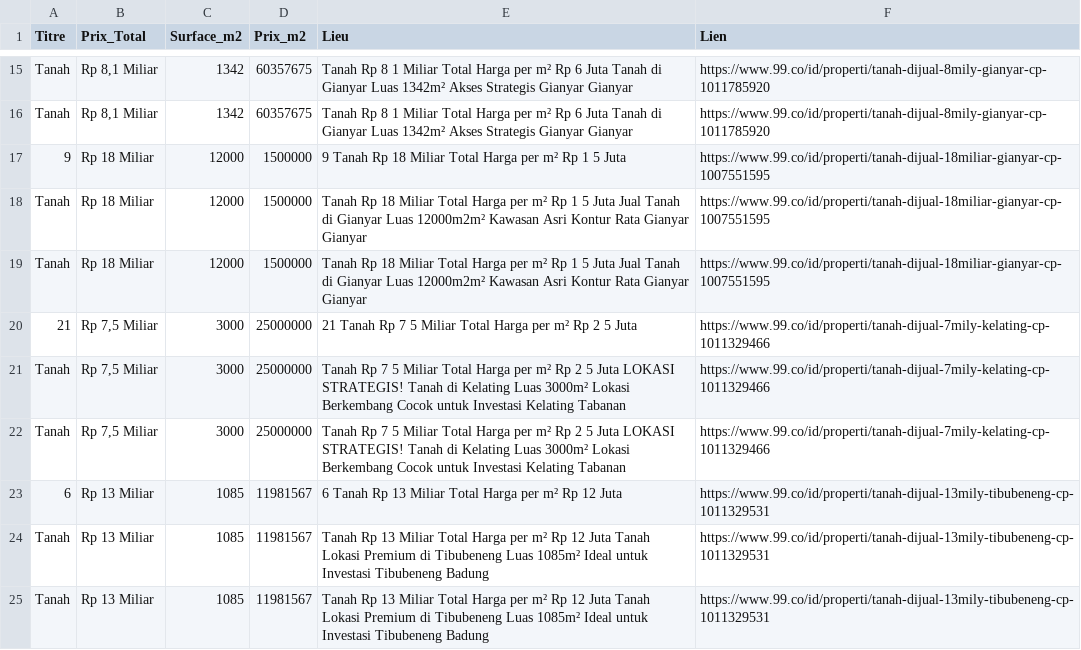
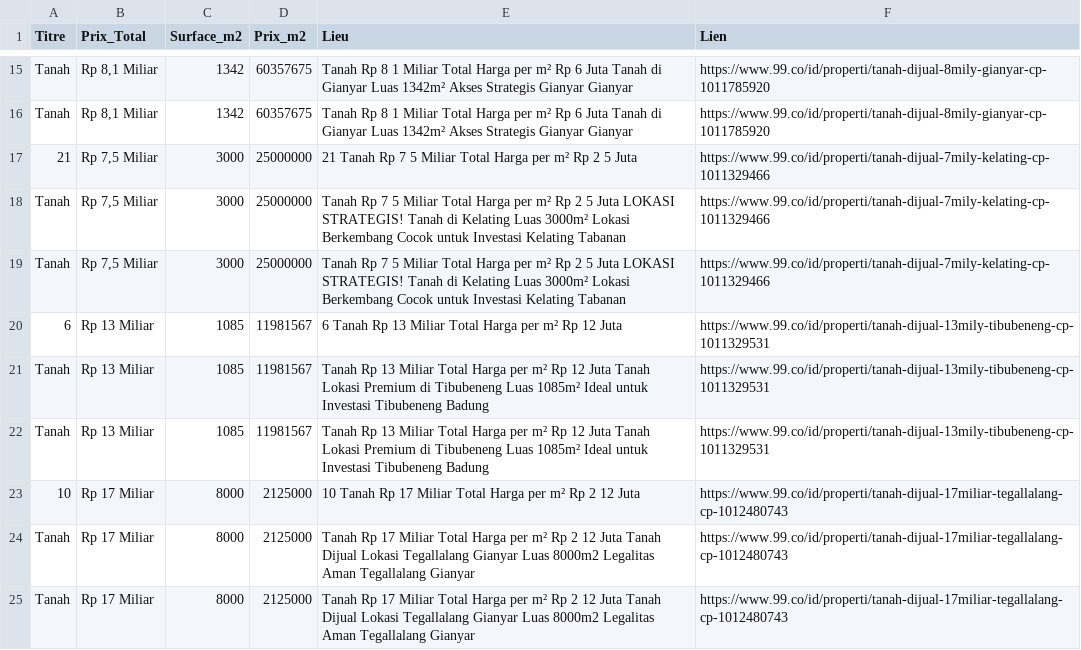
Before and after one commit to pedro432143219-prog/99co-scraper, a CSV file: resultats.csv, drawn as a sheet; only a part is shown, gaps mark what is left out; the shorter side is filled out with more unchanged rows; the diff names each change by its address in the sheet, - before the commit and + after, or states it on an @@ line.

```diff
--- a/resultats.csv
+++ b/resultats.csv
-row 17: 9 | Rp 18 Miliar | 12000 | 1500000 | 9 Tanah Rp 18 Miliar Total Harga per m² Rp 1 5 Juta | https://www.99.co/id/properti/tanah-dijual-18miliar-gianyar-cp-1007551595
-row 18: Tanah | Rp 18 Miliar | 12000 | 1500000 | Tanah Rp 18 Miliar Total Harga per m² Rp 1 5 Juta Jual Tanah di Gianyar Luas 12000m2m² Kawasan Asri Kontur Rata Gianyar Gianyar | https://www.99.co/id/properti/tanah-dijual-18miliar-gianyar-cp-1007551595
-row 19: Tanah | Rp 18 Miliar | 12000 | 1500000 | Tanah Rp 18 Miliar Total Harga per m² Rp 1 5 Juta Jual Tanah di Gianyar Luas 12000m2m² Kawasan Asri Kontur Rata Gianyar Gianyar | https://www.99.co/id/properti/tanah-dijual-18miliar-gianyar-cp-1007551595
```
